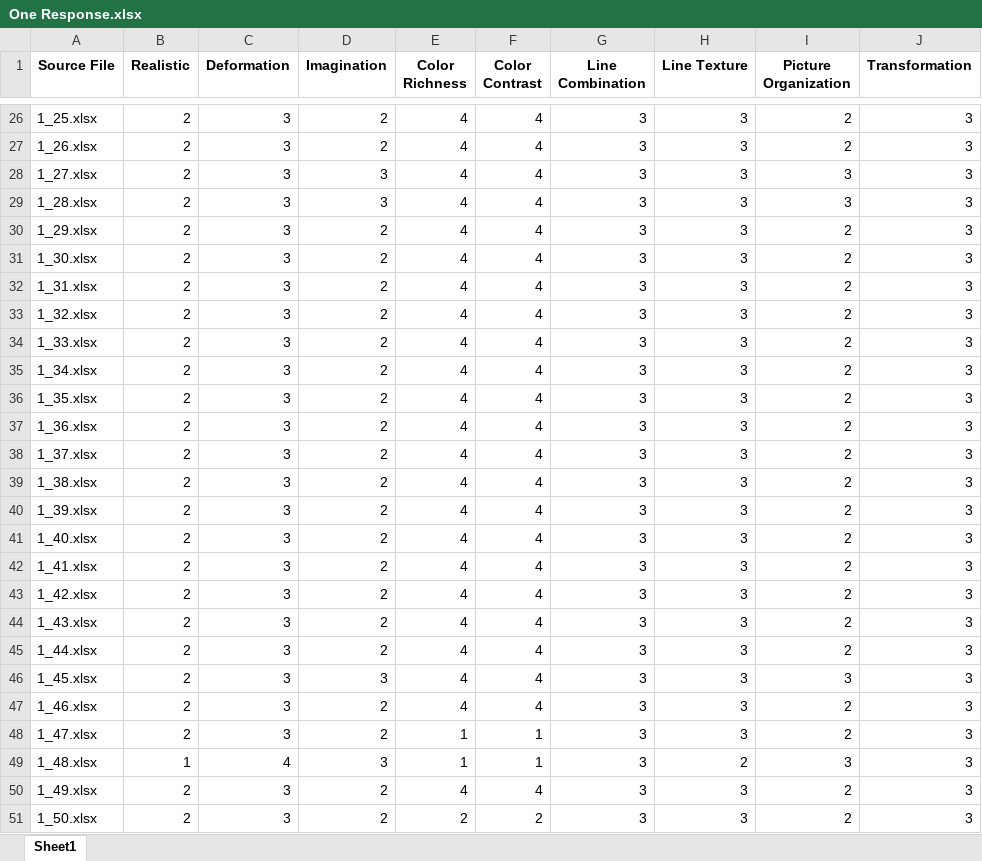
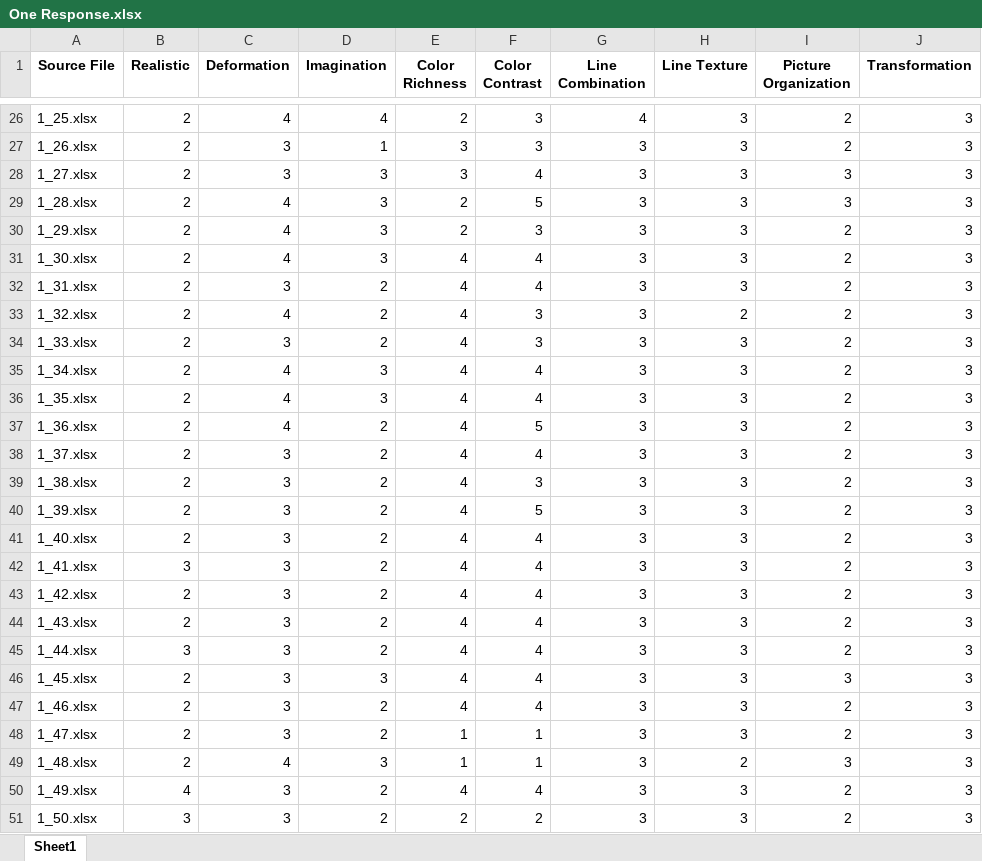
Before and after one commit to yuzengyi/ArtRate, an Excel workbook: analysis/One Response.xlsx, sheet Sheet1, drawn as a sheet; only a part is shown, gaps mark what is left out; values as stored, in another font and other column widths than the file's, no borders; the diff covers the shown part only; the diff names each change by its address in the sheet, - before the commit and + after, or states it on an @@ line.

```diff
--- a/analysis/One Response.xlsx (sheet Sheet1)
+++ b/analysis/One Response.xlsx (sheet Sheet1)
-C26 (Deformation): 3
+C26 (Deformation): 4
-D26 (Imagination): 2
+D26 (Imagination): 4
-E26 (Color Richness): 4
+E26 (Color Richness): 2
-F26:F27 (Color Contrast): 4
+F26:F27 (Color Contrast): 3
-G26 (Line Combination): 3
+G26 (Line Combination): 4
-D27 (Imagination): 2
+D27 (Imagination): 1
-E27:E28 (Color Richness): 4
+E27:E28 (Color Richness): 3
-C29:C31 (Deformation): 3
+C29:C31 (Deformation): 4
-E29:E30 (Color Richness): 4
+E29:E30 (Color Richness): 2
-F29 (Color Contrast): 4
+F29 (Color Contrast): 5
-D30:D31 (Imagination): 2
+D30:D31 (Imagination): 3
-F30 (Color Contrast): 4
+F30 (Color Contrast): 3
-C33 (Deformation): 3
+C33 (Deformation): 4
-F33:F34 (Color Contrast): 4
+F33:F34 (Color Contrast): 3
-H33 (Line Texture): 3
+H33 (Line Texture): 2
-C35:C37 (Deformation): 3
+C35:C37 (Deformation): 4
-D35:D36 (Imagination): 2
+D35:D36 (Imagination): 3
-F37 (Color Contrast): 4
+F37 (Color Contrast): 5
-F39 (Color Contrast): 4
+F39 (Color Contrast): 3
-F40 (Color Contrast): 4
+F40 (Color Contrast): 5
-B42 (Realistic): 2
+B42 (Realistic): 3
-B45 (Realistic): 2
+B45 (Realistic): 3
-B49 (Realistic): 1
+B49 (Realistic): 2
-B50 (Realistic): 2
+B50 (Realistic): 4
-B51 (Realistic): 2
+B51 (Realistic): 3
```
Also changed, not shown: 86 edited cells elsewhere in this sheet, analysis/Pearson Correlation Results.xlsx, analysis/Spearman Correlation Results.xlsx, 16 other files.
